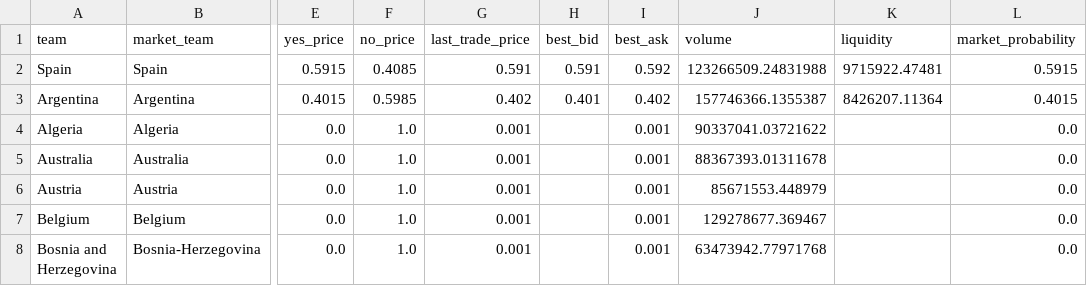
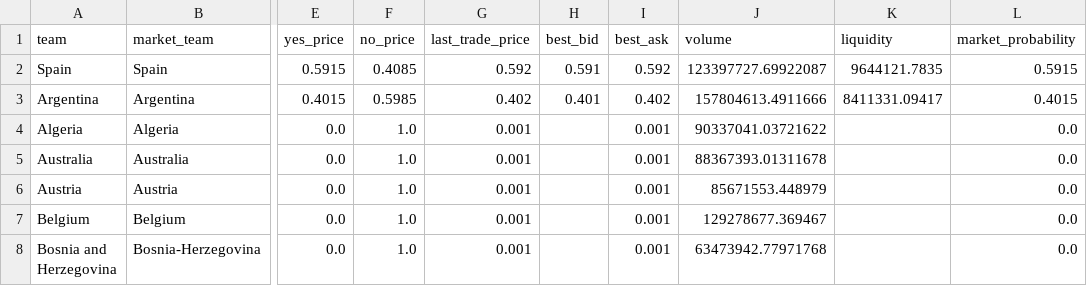
Before and after one commit to matteodethomasis-svg/wc2026-model, a CSV file: data/interim/polymarket_world_cup_winner.csv, drawn as a sheet; only a part is shown, gaps mark what is left out; the diff names each change by its address in the sheet, - before the commit and + after, or states it on an @@ line.

```diff
--- a/data/interim/polymarket_world_cup_winner.csv
+++ b/data/interim/polymarket_world_cup_winner.csv
-G2 (last_trade_price): 0.591
+G2 (last_trade_price): 0.592
-J2 (volume): 123266509.24831988
+J2 (volume): 123397727.69922087
-K2 (liquidity): 9715922.47481
+K2 (liquidity): 9644121.7835
-J3 (volume): 157746366.1355387
+J3 (volume): 157804613.4911666
-K3 (liquidity): 8426207.11364
+K3 (liquidity): 8411331.09417
```
Also changed, not shown: reports/track_record_outright_ledger.csv, 3 other files.
